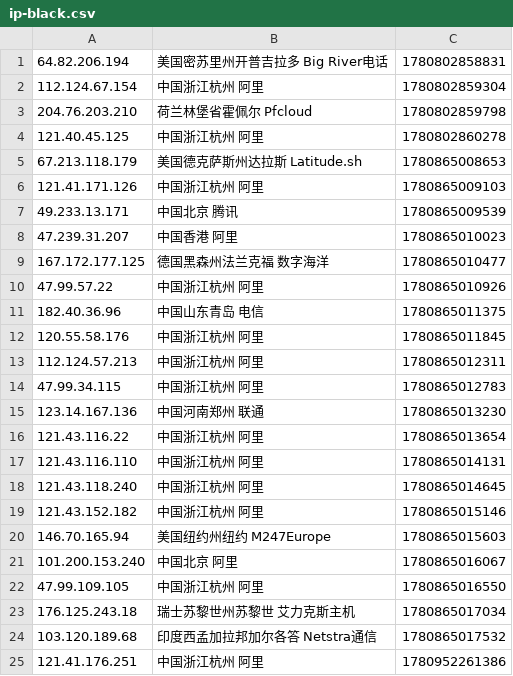
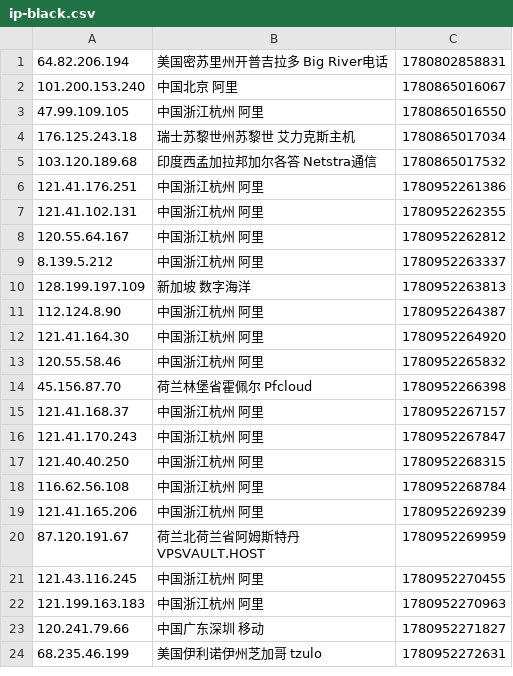
Before and after one commit to 4yop/4yop.github.io, a CSV file: data/ip-black/ip-black.csv, drawn as a sheet; only a part is shown; the shorter side is filled out with more unchanged rows; removed rows and columns are numbered as before the commit, all else as after; the diff covers the shown part only; the diff names each change by its address in the sheet, - before the commit and + after, or states it on an @@ line.

```diff
--- a/data/ip-black/ip-black.csv
+++ b/data/ip-black/ip-black.csv
-row 2: 112.124.67.154 | 中国浙江杭州 阿里 | 1780802859304
-row 3: 204.76.203.210 | 荷兰林堡省霍佩尔 Pfcloud | 1780802859798
-row 4: 121.40.45.125 | 中国浙江杭州 阿里 | 1780802860278
-row 5: 67.213.118.179 | 美国德克萨斯州达拉斯 Latitude.sh | 1780865008653
-row 6: 121.41.171.126 | 中国浙江杭州 阿里 | 1780865009103
-row 7: 49.233.13.171 | 中国北京 腾讯 | 1780865009539
-row 8: 47.239.31.207 | 中国香港 阿里 | 1780865010023
-row 9: 167.172.177.125 | 德国黑森州法兰克福 数字海洋 | 1780865010477
-row 10: 47.99.57.22 | 中国浙江杭州 阿里 | 1780865010926
-row 11: 182.40.36.96 | 中国山东青岛 电信 | 1780865011375
-row 12: 120.55.58.176 | 中国浙江杭州 阿里 | 1780865011845
-row 13: 112.124.57.213 | 中国浙江杭州 阿里 | 1780865012311
-row 14: 47.99.34.115 | 中国浙江杭州 阿里 | 1780865012783
-row 15: 123.14.167.136 | 中国河南郑州 联通 | 1780865013230
-row 16: 121.43.116.22 | 中国浙江杭州 阿里 | 1780865013654
-row 17: 121.43.116.110 | 中国浙江杭州 阿里 | 1780865014131
-row 18: 121.43.118.240 | 中国浙江杭州 阿里 | 1780865014645
-row 19: 121.43.152.182 | 中国浙江杭州 阿里 | 1780865015146
-row 20: 146.70.165.94 | 美国纽约州纽约 M247Europe | 1780865015603
```
Also changed, not shown: 19 added rows elsewhere in this file, 10 other files.
